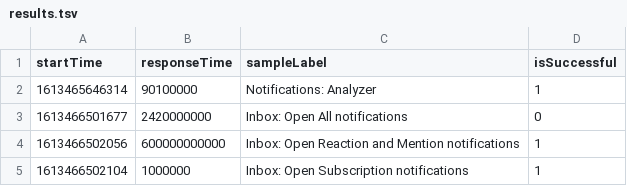
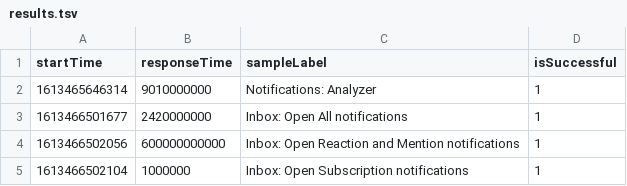
Before and after one commit to TimKorolev/Liam, a TSV file: results.tsv, drawn as a sheet.

Commit message:
ss

```diff
--- a/results.tsv
+++ b/results.tsv
@@ -1,4 +1,4 @@
 startTime	responseTime	sampleLabel	isSuccessful
-1613465646314	90100000	Notifications: Analyzer	1
-1613466501677	2420000000	Inbox: Open All notifications	0
+1613465646314	9010000000	Notifications: Analyzer	1
+1613466501677	2420000000	Inbox: Open All notifications	1
 1613466502056	600000000000	Inbox: Open Reaction and Mention notifications	1
```
